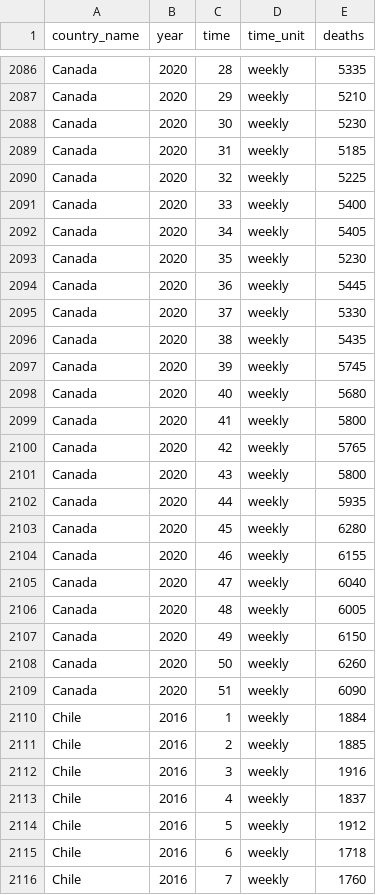
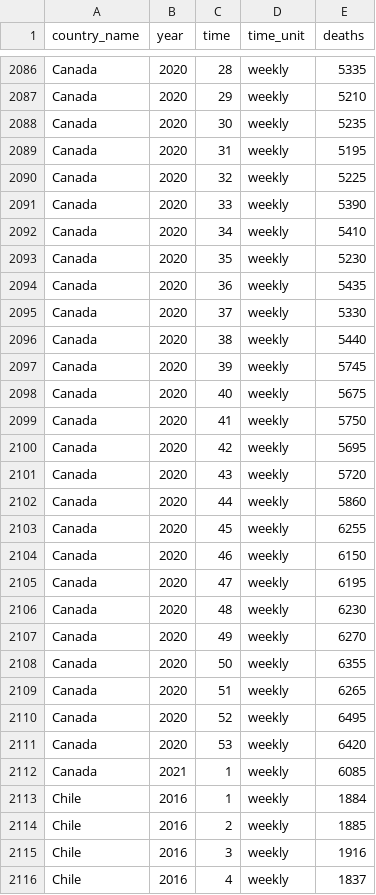
Before and after one commit to akarlinsky/world_mortality, a CSV file: world_mortality.csv, drawn as a sheet; only a part is shown, gaps mark what is left out; the shorter side is filled out with more unchanged rows; the diff covers the shown part only.

Commit message:
2021-04-16 Update
- New data: Canada, Kazakhstan (2016 and 2017 now full), Lithuania.

- Revisions: Austria, Brazil, Canada, Norway, Peru.

```diff
--- a/world_mortality.csv
+++ b/world_mortality.csv
@@ -2087,24 +2087,27 @@ Canada,2020,28,weekly,5335
 Canada,2020,29,weekly,5210
-Canada,2020,30,weekly,5230
-Canada,2020,31,weekly,5185
+Canada,2020,30,weekly,5235
+Canada,2020,31,weekly,5195
 Canada,2020,32,weekly,5225
-Canada,2020,33,weekly,5400
-Canada,2020,34,weekly,5405
+Canada,2020,33,weekly,5390
+Canada,2020,34,weekly,5410
 Canada,2020,35,weekly,5230
-Canada,2020,36,weekly,5445
+Canada,2020,36,weekly,5435
 Canada,2020,37,weekly,5330
-Canada,2020,38,weekly,5435
+Canada,2020,38,weekly,5440
 Canada,2020,39,weekly,5745
-Canada,2020,40,weekly,5680
-Canada,2020,41,weekly,5800
-Canada,2020,42,weekly,5765
-Canada,2020,43,weekly,5800
-Canada,2020,44,weekly,5935
-Canada,2020,45,weekly,6280
-Canada,2020,46,weekly,6155
-Canada,2020,47,weekly,6040
-Canada,2020,48,weekly,6005
-Canada,2020,49,weekly,6150
-Canada,2020,50,weekly,6260
-Canada,2020,51,weekly,6090
+Canada,2020,40,weekly,5675
+Canada,2020,41,weekly,5750
+Canada,2020,42,weekly,5695
+Canada,2020,43,weekly,5720
+Canada,2020,44,weekly,5860
+Canada,2020,45,weekly,6255
+Canada,2020,46,weekly,6150
+Canada,2020,47,weekly,6195
+Canada,2020,48,weekly,6230
+Canada,2020,49,weekly,6270
+Canada,2020,50,weekly,6355
+Canada,2020,51,weekly,6265
+Canada,2020,52,weekly,6495
+Canada,2020,53,weekly,6420
+Canada,2021,1,weekly,6085
 Chile,2016,1,weekly,1884
```
Also changed, not shown: 14 added rows and 45 edited cells elsewhere in this file, 2 other files.
